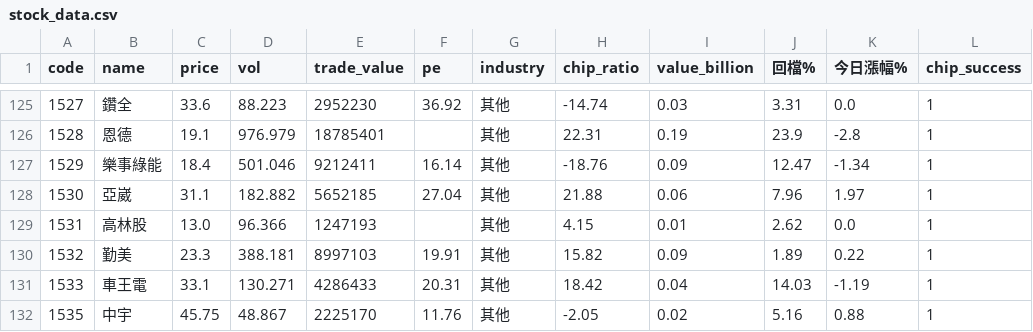
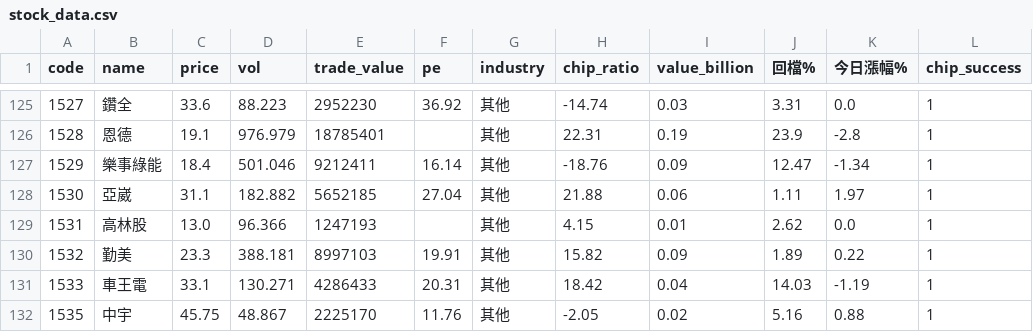
Before and after one commit to gto10232002-rgb/stock-app, a CSV file: stock_data.csv, drawn as a sheet; only a part is shown, gaps mark what is left out.

```diff
--- a/stock_data.csv
+++ b/stock_data.csv
@@ -127,3 +127,3 @@
 1529,樂事綠能,18.4,501.046,9212411,16.14,其他,-18.76,0.09,12.47,-1.34,1
-1530,亞崴,31.1,182.882,5652185,27.04,其他,21.88,0.06,7.96,1.97,1
+1530,亞崴,31.1,182.882,5652185,27.04,其他,21.88,0.06,1.11,1.97,1
 1531,高林股,13.0,96.366,1247193,,其他,4.15,0.01,2.62,0.0,1
```
